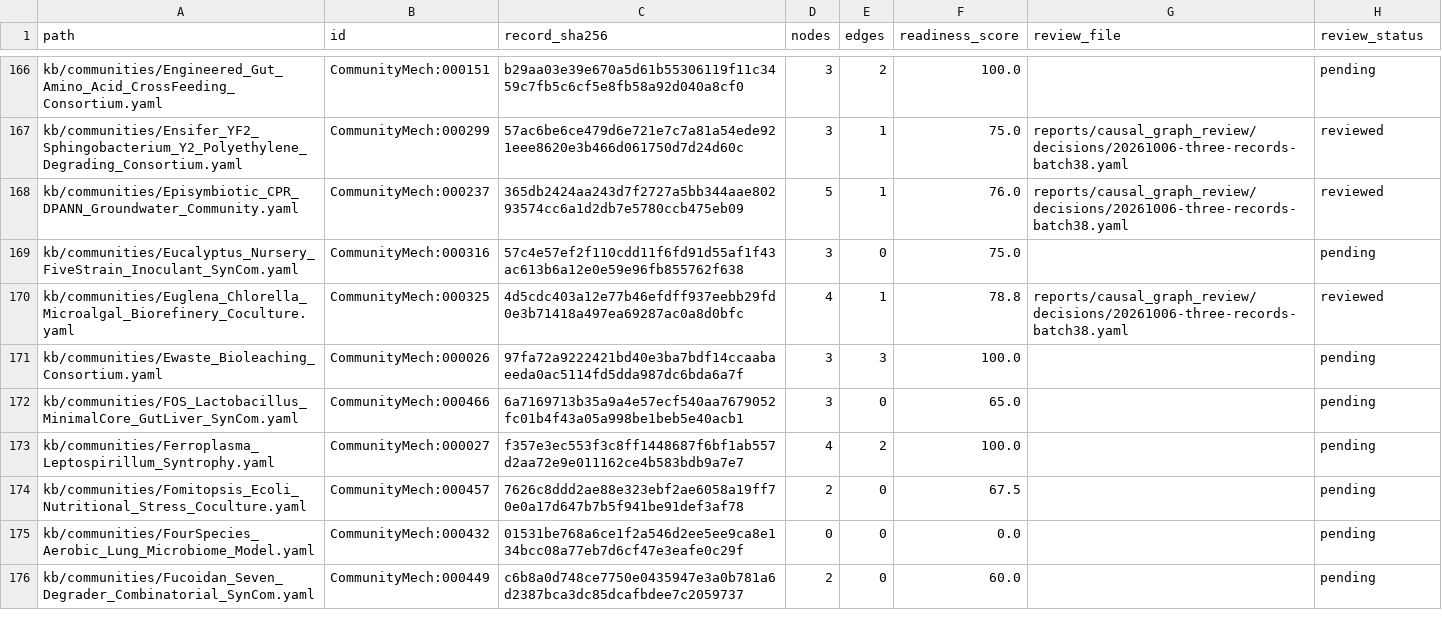
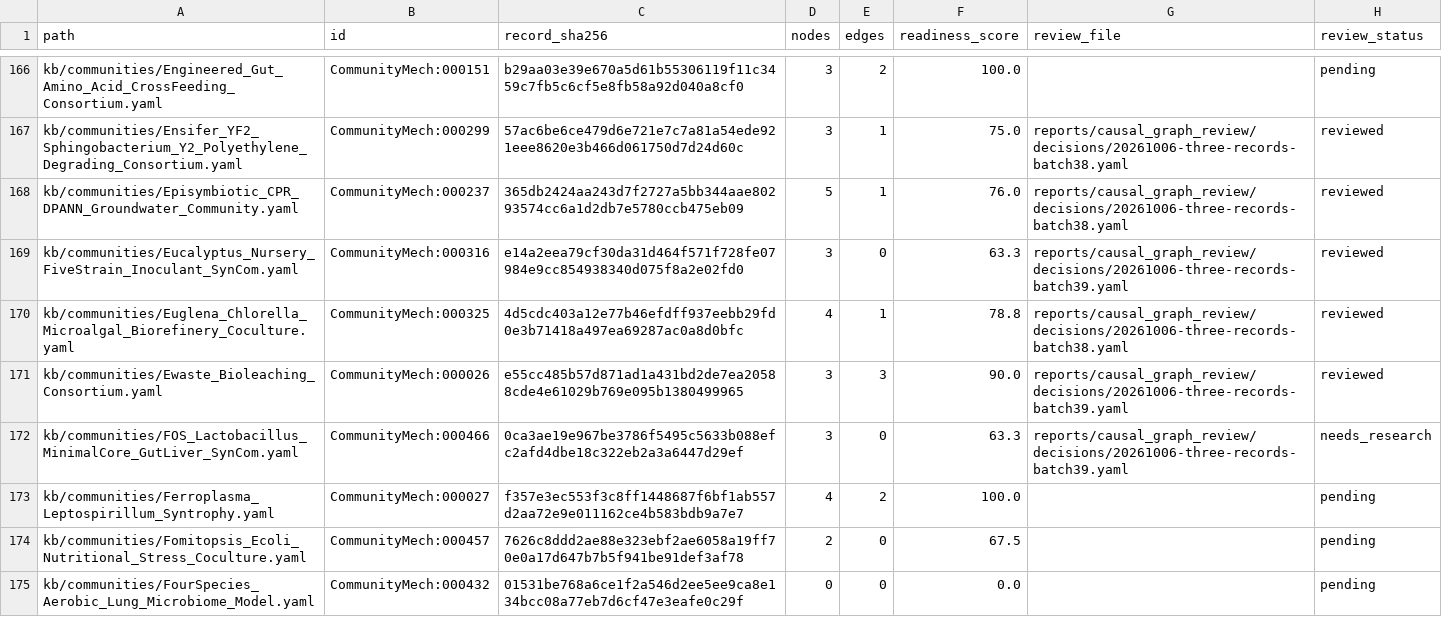
Before and after one commit to CultureBotAI/CommunityMech, a TSV file: reports/causal_graph_review/inventory.tsv, drawn as a sheet; only a part is shown, gaps mark what is left out; the shorter side is filled out with more unchanged rows.

Commit message:
Bound nursery, bioleaching and FOS graph evidence

```diff
--- a/reports/causal_graph_review/inventory.tsv
+++ b/reports/causal_graph_review/inventory.tsv
@@ -168,6 +168,6 @@ kb/communities/Ensifer_YF2_Sphingobacterium_Y2_Polyethylene_Degrading_Consortium
 kb/communities/Episymbiotic_CPR_DPANN_Groundwater_Community.yaml	CommunityMech:000237	365db2424aa243d7f2727a5bb344aae80293574cc6a1d2db7e5780ccb475eb09	5	1	76.0	reports/causal_graph_review/decisions/20261006-three-records-batch38.yaml	reviewed
-kb/communities/Eucalyptus_Nursery_FiveStrain_Inoculant_SynCom.yaml	CommunityMech:000316	57c4e57ef2f110cdd11f6fd91d55af1f43ac613b6a12e0e59e96fb855762f638	3	0	75.0		pending
+kb/communities/Eucalyptus_Nursery_FiveStrain_Inoculant_SynCom.yaml	CommunityMech:000316	e14a2eea79cf30da31d464f571f728fe07984e9cc854938340d075f8a2e02fd0	3	0	63.3	reports/causal_graph_review/decisions/20261006-three-records-batch39.yaml	reviewed
 kb/communities/Euglena_Chlorella_Microalgal_Biorefinery_Coculture.yaml	CommunityMech:000325	4d5cdc403a12e77b46efdff937eebb29fd0e3b71418a497ea69287ac0a8d0bfc	4	1	78.8	reports/causal_graph_review/decisions/20261006-three-records-batch38.yaml	reviewed
-kb/communities/Ewaste_Bioleaching_Consortium.yaml	CommunityMech:000026	97fa72a9222421bd40e3ba7bdf14ccaabaeeda0ac5114fd5dda987dc6bda6a7f	3	3	100.0		pending
-kb/communities/FOS_Lactobacillus_MinimalCore_GutLiver_SynCom.yaml	CommunityMech:000466	6a7169713b35a9a4e57ecf540aa7679052fc01b4f43a05a998be1beb5e40acb1	3	0	65.0		pending
+kb/communities/Ewaste_Bioleaching_Consortium.yaml	CommunityMech:000026	e55cc485b57d871ad1a431bd2de7ea20588cde4e61029b769e095b1380499965	3	3	90.0	reports/causal_graph_review/decisions/20261006-three-records-batch39.yaml	reviewed
+kb/communities/FOS_Lactobacillus_MinimalCore_GutLiver_SynCom.yaml	CommunityMech:000466	0ca3ae19e967be3786f5495c5633b088efc2afd4dbe18c322eb2a3a6447d29ef	3	0	63.3	reports/causal_graph_review/decisions/20261006-three-records-batch39.yaml	needs_research
 kb/communities/Ferroplasma_Leptospirillum_Syntrophy.yaml	CommunityMech:000027	f357e3ec553f3c8ff1448687f6bf1ab557d2aa72e9e011162ce4b583bdb9a7e7	4	2	100.0		pending
```
Also changed, not shown: 15 other files.
